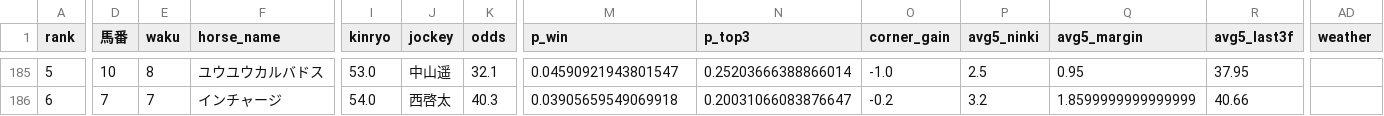
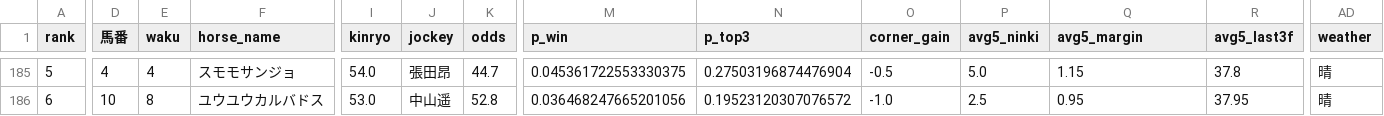
Before and after one commit to shogun524/keiba-scraper, a CSV file: scraper/scraped_data/2026-09-24_racecards_raw_predictions.csv, drawn as a sheet; only a part is shown, gaps mark what is left out; the diff covers the shown part only; the diff names each change by its address in the sheet, - before the commit and + after, or states it on an @@ line.

```diff
--- a/scraper/scraped_data/2026-09-24_racecards_raw_predictions.csv
+++ b/scraper/scraped_data/2026-09-24_racecards_raw_predictions.csv
-D185 (馬番): 10
+D185 (馬番): 4
-E185 (waku): 8
+E185 (waku): 4
-F185 (horse_name): ユウユウカルバドス
+F185 (horse_name): スモモサンジョ
-I185 (kinryo): 53.0
+I185 (kinryo): 54.0
-J185 (jockey): 中山遥
+J185 (jockey): 張田昂
-K185 (odds): 32.1
+K185 (odds): 44.7
-M185 (p_win): 0.04590921943801547
+M185 (p_win): 0.045361722553330375
-N185 (p_top3): 0.25203666388866014
+N185 (p_top3): 0.27503196874476904
-O185 (corner_gain): -1.0
+O185 (corner_gain): -0.5
-P185 (avg5_ninki): 2.5
+P185 (avg5_ninki): 5.0
-Q185 (avg5_margin): 0.95
+Q185 (avg5_margin): 1.15
-R185 (avg5_last3f): 37.95
+R185 (avg5_last3f): 37.8
-AD185:AD186 (weather): (empty)
+AD185:AD186 (weather): 晴
-D186 (馬番): 7
+D186 (馬番): 10
-E186 (waku): 7
+E186 (waku): 8
-F186 (horse_name): インチャージ
+F186 (horse_name): ユウユウカルバドス
-I186 (kinryo): 54.0
+I186 (kinryo): 53.0
-J186 (jockey): 西啓太
+J186 (jockey): 中山遥
-K186 (odds): 40.3
+K186 (odds): 52.8
-M186 (p_win): 0.03905659549069918
+M186 (p_win): 0.036468247665201056
-N186 (p_top3): 0.20031066083876647
+N186 (p_top3): 0.19523120307076572
-O186 (corner_gain): -0.2
+O186 (corner_gain): -1.0
-P186 (avg5_ninki): 3.2
+P186 (avg5_ninki): 2.5
-Q186 (avg5_margin): 1.8599999999999999
+Q186 (avg5_margin): 0.95
-R186 (avg5_last3f): 40.66
+R186 (avg5_last3f): 37.95
```
Also changed, not shown: 97 edited cells elsewhere in this file, 3 other files.
